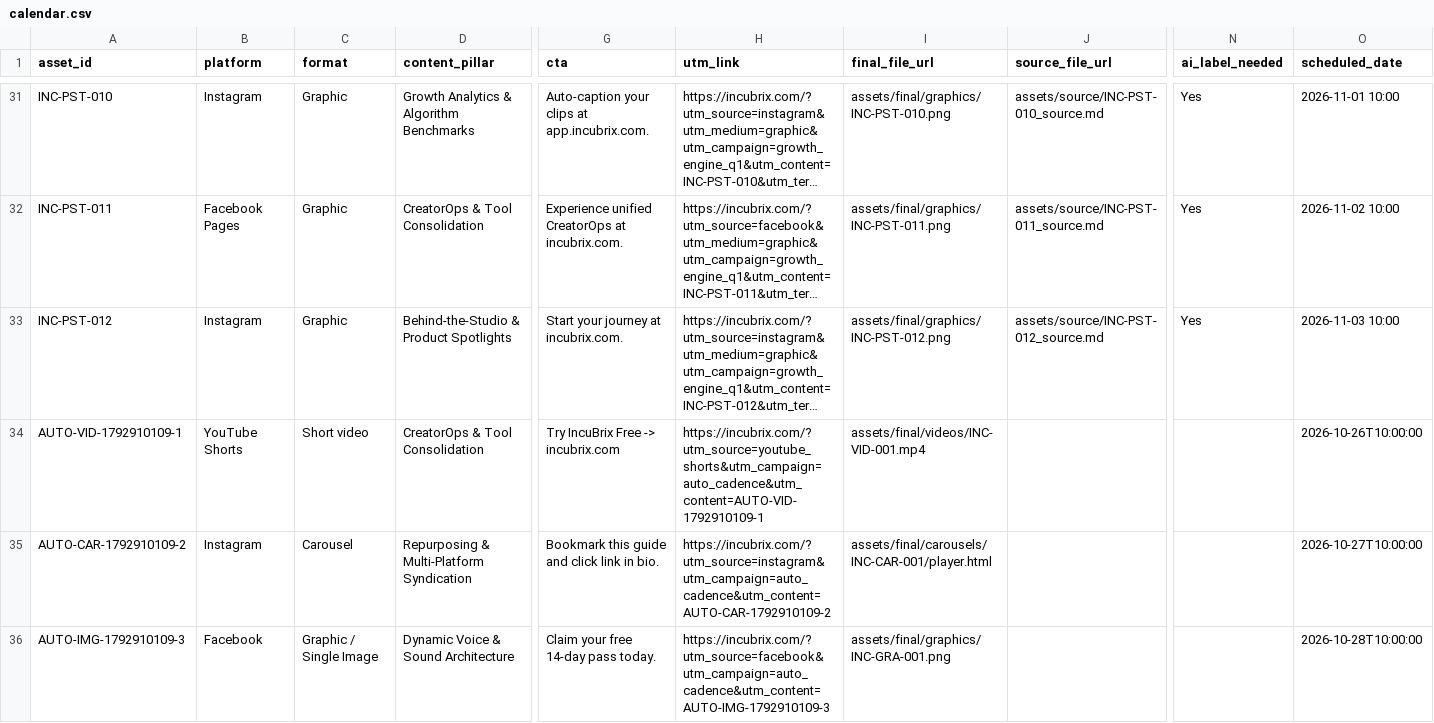
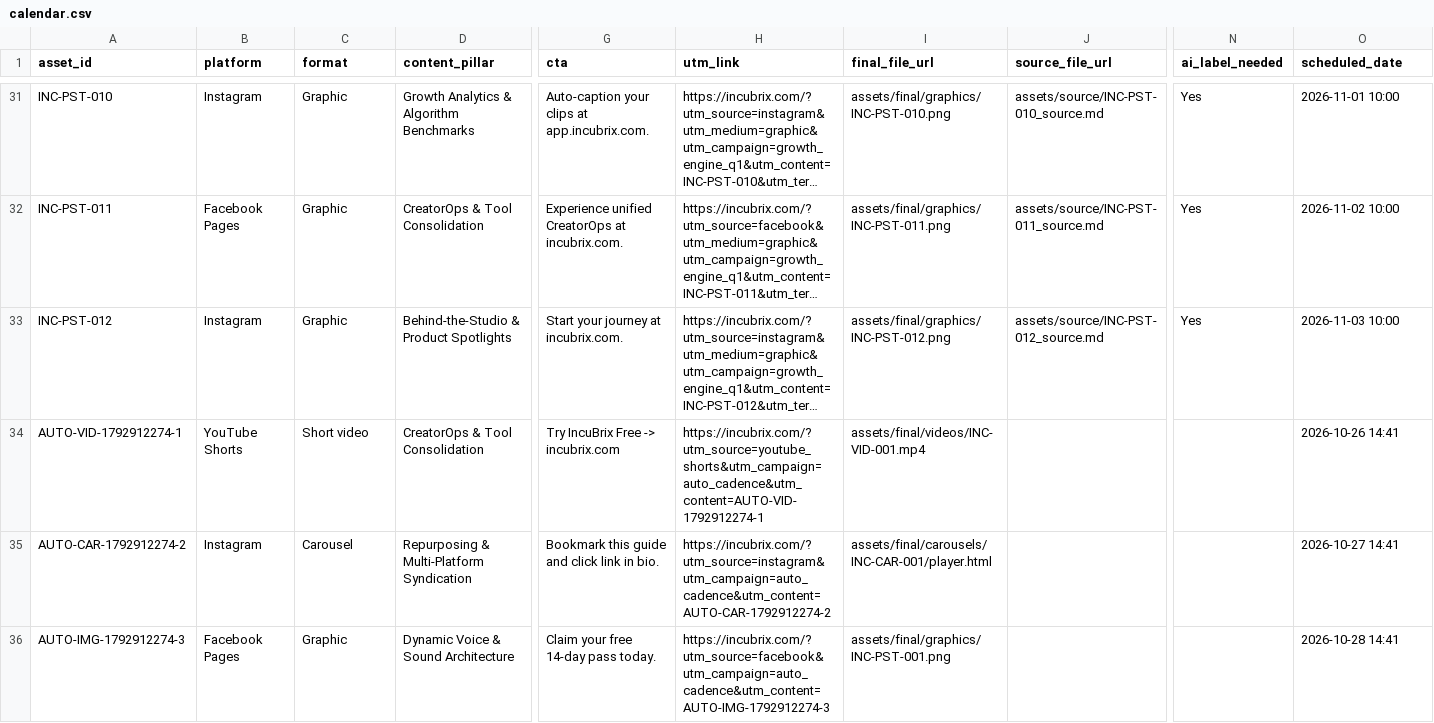
Before and after one commit to NanthaKumar-cloud/Growth, a CSV file: data/outputs/calendar.csv, drawn as a sheet; only a part is shown, gaps mark what is left out; long unchanged cells end in …; the diff covers the shown part only; the diff names each change by its address in the sheet, - before the commit and + after, or states it on an @@ line.

Commit message:
fix(dashboard): platform-matched action buttons, ascending chronological sorting, datetime normalization, and status tracking

```diff
--- a/data/outputs/calendar.csv
+++ b/data/outputs/calendar.csv
-A34 (asset_id): AUTO-VID-1792910109-1
+A34 (asset_id): AUTO-VID-1792912274-1
-H34 (utm_link): https://incubrix.com/?utm_source=youtube_shorts&utm_campaign=auto_cadence&utm_content=AUTO-VID-1792910109-1
+H34 (utm_link): https://incubrix.com/?utm_source=youtube_shorts&utm_campaign=auto_cadence&utm_content=AUTO-VID-1792912274-1
-O34 (scheduled_date): 2026-10-26T10:00:00
+O34 (scheduled_date): 2026-10-26 14:41
-A35 (asset_id): AUTO-CAR-1792910109-2
+A35 (asset_id): AUTO-CAR-1792912274-2
-H35 (utm_link): https://incubrix.com/?utm_source=instagram&utm_campaign=auto_cadence&utm_content=AUTO-CAR-1792910109-2
+H35 (utm_link): https://incubrix.com/?utm_source=instagram&utm_campaign=auto_cadence&utm_content=AUTO-CAR-1792912274-2
-O35 (scheduled_date): 2026-10-27T10:00:00
+O35 (scheduled_date): 2026-10-27 14:41
-A36 (asset_id): AUTO-IMG-1792910109-3
+A36 (asset_id): AUTO-IMG-1792912274-3
-B36 (platform): Facebook
+B36 (platform): Facebook Pages
-C36 (format): Graphic / Single Image
+C36 (format): Graphic
-H36 (utm_link): https://incubrix.com/?utm_source=facebook&utm_campaign=auto_cadence&utm_content=AUTO-IMG-1792910109-3
+H36 (utm_link): https://incubrix.com/?utm_source=facebook&utm_campaign=auto_cadence&utm_content=AUTO-IMG-1792912274-3
-I36 (final_file_url): assets/final/graphics/INC-GRA-001.png
+I36 (final_file_url): assets/final/graphics/INC-PST-001.png
-O36 (scheduled_date): 2026-10-28T10:00:00
+O36 (scheduled_date): 2026-10-28 14:41
```
Also changed, not shown: 3 added rows and 14 edited cells elsewhere in this file, 8 other files.
